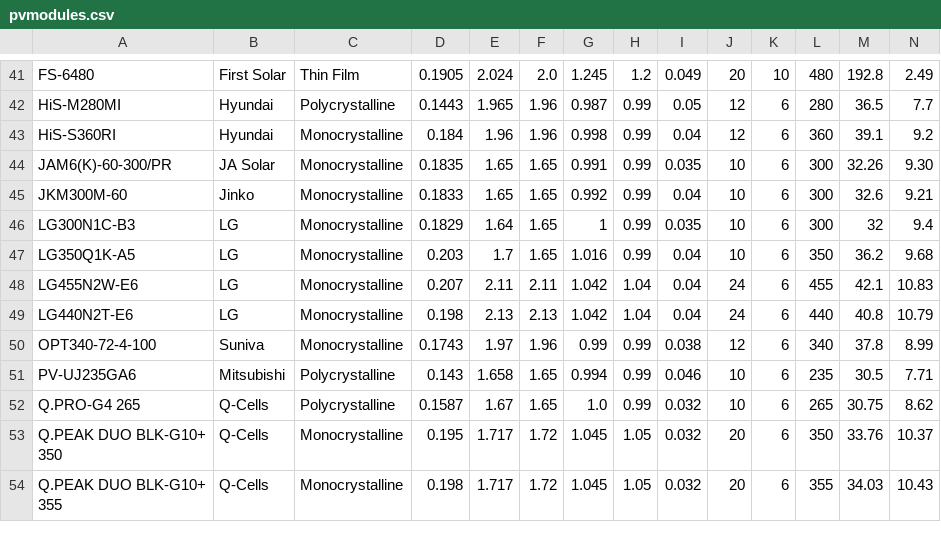
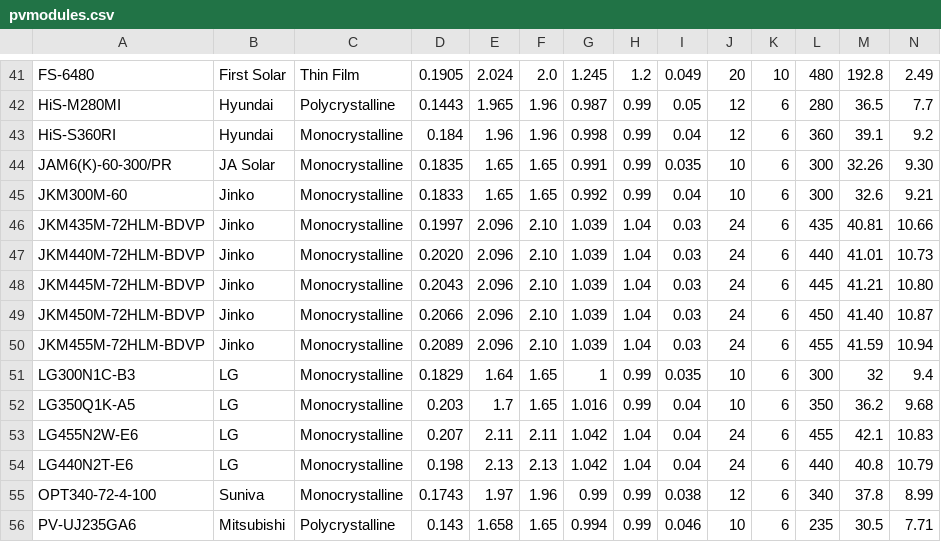
Before and after one commit to Institute-for-Future-Intelligence/aladdin, a CSV file: src/resources/pvmodules.csv, drawn as a sheet; only a part is shown, gaps mark what is left out; the shorter side is filled out with more unchanged rows; rows hold the shown columns only; the diff names each change by its address in the sheet, - before the commit and + after, or states it on an @@ line.

```diff
--- a/src/resources/pvmodules.csv
+++ b/src/resources/pvmodules.csv
+row 46: JKM435M-72HLM-BDVP | Jinko | Monocrystalline | 0.1997 | 2.096 | 2.10 | 1.039 | 1.04 | 0.03 | 24 | 6 | 435 | 40.81 | 10.66
+row 47: JKM440M-72HLM-BDVP | Jinko | Monocrystalline | 0.2020 | 2.096 | 2.10 | 1.039 | 1.04 | 0.03 | 24 | 6 | 440 | 41.01 | 10.73
+row 48: JKM445M-72HLM-BDVP | Jinko | Monocrystalline | 0.2043 | 2.096 | 2.10 | 1.039 | 1.04 | 0.03 | 24 | 6 | 445 | 41.21 | 10.80
+row 49: JKM450M-72HLM-BDVP | Jinko | Monocrystalline | 0.2066 | 2.096 | 2.10 | 1.039 | 1.04 | 0.03 | 24 | 6 | 450 | 41.40 | 10.87
+row 50: JKM455M-72HLM-BDVP | Jinko | Monocrystalline | 0.2089 | 2.096 | 2.10 | 1.039 | 1.04 | 0.03 | 24 | 6 | 455 | 41.59 | 10.94
```
Also changed, not shown: 1 other file.
